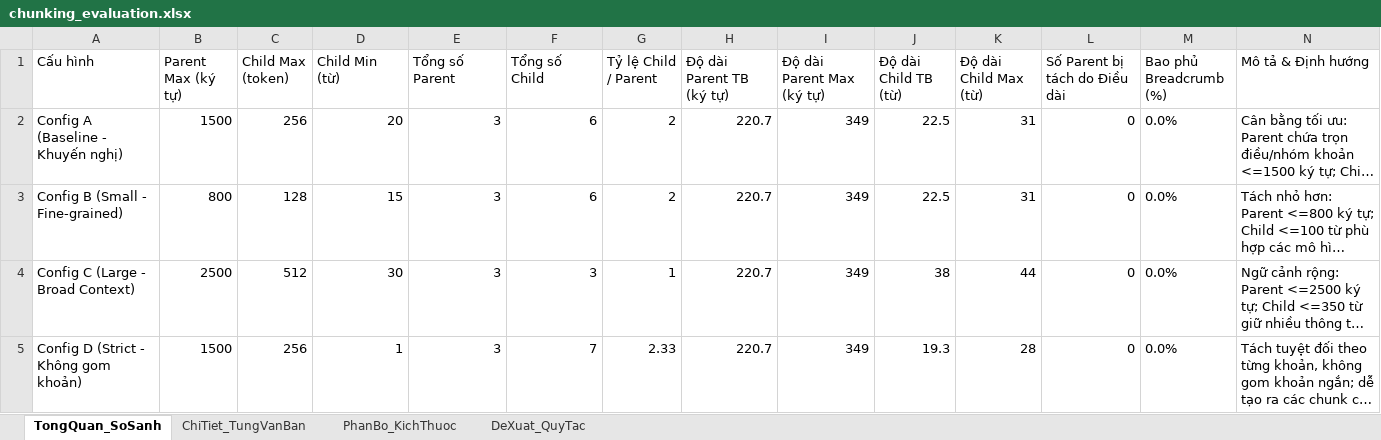
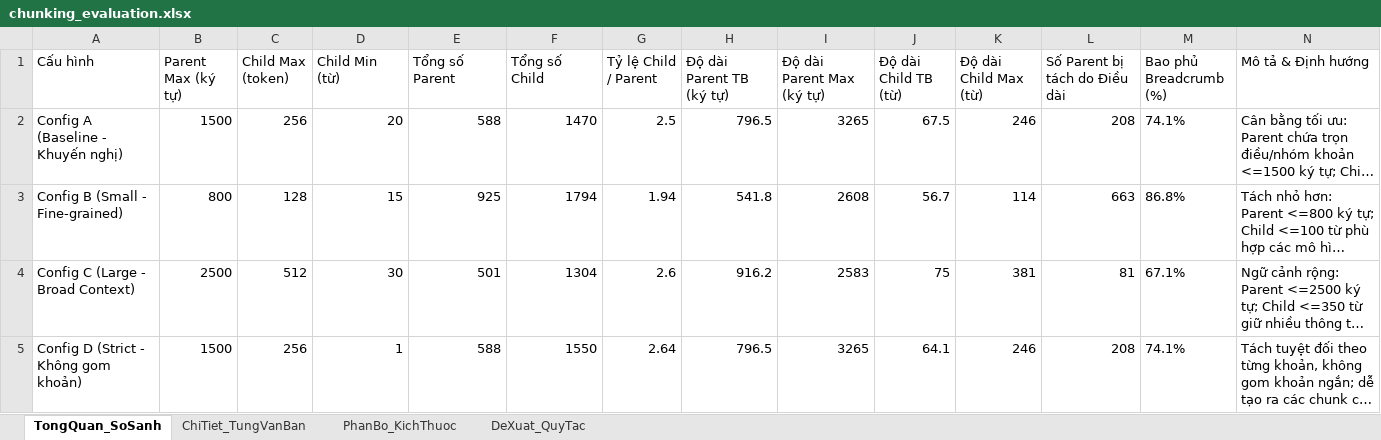
Before and after one commit to Loistarva/Vietnam-Legal-RAG-Assistant, an Excel workbook: chunking/chunking_evaluation.xlsx, sheet TongQuan_SoSanh, drawn as a sheet; long unchanged cells end in …; values as stored, in another font and other column widths than the file's, no borders; the diff names each change by its address in the sheet, - before the commit and + after, or states it on an @@ line.

```diff
--- a/chunking/chunking_evaluation.xlsx (sheet TongQuan_SoSanh)
+++ b/chunking/chunking_evaluation.xlsx (sheet TongQuan_SoSanh)
-E2 (Tổng số Parent): 3
+E2 (Tổng số Parent): 588
-F2 (Tổng số Child): 6
+F2 (Tổng số Child): 1470
-G2 (Tỷ lệ Child / Parent): 2
+G2 (Tỷ lệ Child / Parent): 2.5
-H2 (Độ dài Parent TB (ký tự)): 220.7
+H2 (Độ dài Parent TB (ký tự)): 796.5
-I2 (Độ dài Parent Max (ký tự)): 349
+I2 (Độ dài Parent Max (ký tự)): 3265
-J2 (Độ dài Child TB (từ)): 22.5
+J2 (Độ dài Child TB (từ)): 67.5
-K2 (Độ dài Child Max (từ)): 31
+K2 (Độ dài Child Max (từ)): 246
-L2 (Số Parent bị tách do Điều dài): 0
+L2 (Số Parent bị tách do Điều dài): 208
-M2 (Bao phủ Breadcrumb (%)): 0.0%
+M2 (Bao phủ Breadcrumb (%)): 74.1%
-E3 (Tổng số Parent): 3
+E3 (Tổng số Parent): 925
-F3 (Tổng số Child): 6
+F3 (Tổng số Child): 1794
-G3 (Tỷ lệ Child / Parent): 2
+G3 (Tỷ lệ Child / Parent): 1.94
-H3 (Độ dài Parent TB (ký tự)): 220.7
+H3 (Độ dài Parent TB (ký tự)): 541.8
-I3 (Độ dài Parent Max (ký tự)): 349
+I3 (Độ dài Parent Max (ký tự)): 2608
-J3 (Độ dài Child TB (từ)): 22.5
+J3 (Độ dài Child TB (từ)): 56.7
-K3 (Độ dài Child Max (từ)): 31
+K3 (Độ dài Child Max (từ)): 114
-L3 (Số Parent bị tách do Điều dài): 0
+L3 (Số Parent bị tách do Điều dài): 663
-M3 (Bao phủ Breadcrumb (%)): 0.0%
+M3 (Bao phủ Breadcrumb (%)): 86.8%
-E4 (Tổng số Parent): 3
+E4 (Tổng số Parent): 501
-F4 (Tổng số Child): 3
+F4 (Tổng số Child): 1304
-G4 (Tỷ lệ Child / Parent): 1
+G4 (Tỷ lệ Child / Parent): 2.6
-H4 (Độ dài Parent TB (ký tự)): 220.7
+H4 (Độ dài Parent TB (ký tự)): 916.2
-I4 (Độ dài Parent Max (ký tự)): 349
+I4 (Độ dài Parent Max (ký tự)): 2583
-J4 (Độ dài Child TB (từ)): 38
+J4 (Độ dài Child TB (từ)): 75
-K4 (Độ dài Child Max (từ)): 44
+K4 (Độ dài Child Max (từ)): 381
-L4 (Số Parent bị tách do Điều dài): 0
+L4 (Số Parent bị tách do Điều dài): 81
-M4 (Bao phủ Breadcrumb (%)): 0.0%
+M4 (Bao phủ Breadcrumb (%)): 67.1%
-E5 (Tổng số Parent): 3
+E5 (Tổng số Parent): 588
-F5 (Tổng số Child): 7
+F5 (Tổng số Child): 1550
-G5 (Tỷ lệ Child / Parent): 2.33
+G5 (Tỷ lệ Child / Parent): 2.64
-H5 (Độ dài Parent TB (ký tự)): 220.7
+H5 (Độ dài Parent TB (ký tự)): 796.5
-I5 (Độ dài Parent Max (ký tự)): 349
+I5 (Độ dài Parent Max (ký tự)): 3265
-J5 (Độ dài Child TB (từ)): 19.3
+J5 (Độ dài Child TB (từ)): 64.1
-K5 (Độ dài Child Max (từ)): 28
+K5 (Độ dài Child Max (từ)): 246
-L5 (Số Parent bị tách do Điều dài): 0
+L5 (Số Parent bị tách do Điều dài): 208
-M5 (Bao phủ Breadcrumb (%)): 0.0%
+M5 (Bao phủ Breadcrumb (%)): 74.1%
```
Also changed, not shown: sheet ChiTiet_TungVanBan, sheet PhanBo_KichThuoc, 4 other files.
